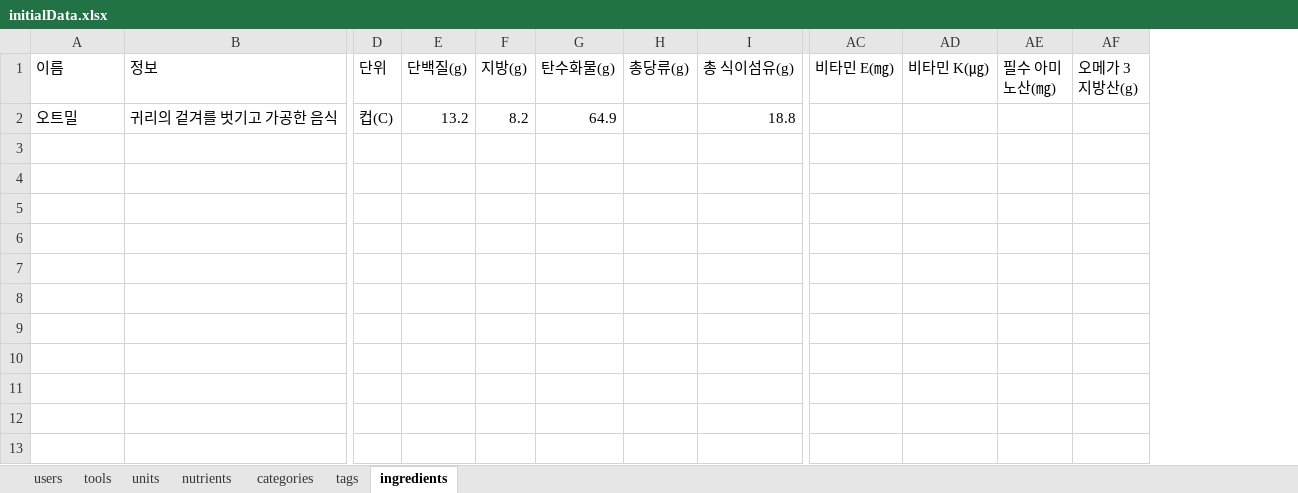
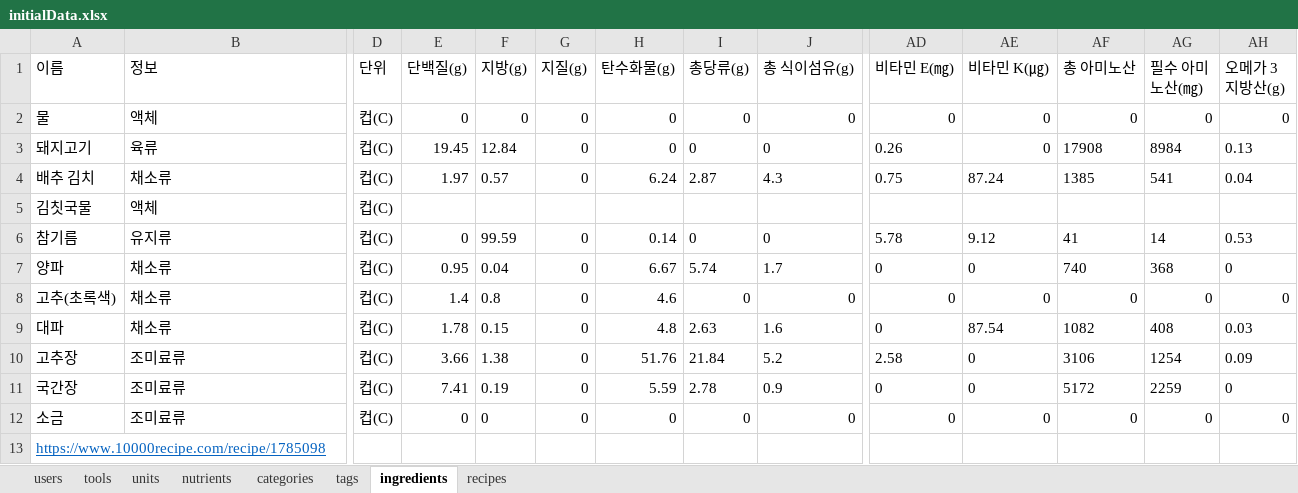
Before and after one commit to StarJ0405/FoodRecipeWeb, an Excel workbook: initialData.xlsx, sheet ingredients, drawn as a sheet; only a part is shown, gaps mark what is left out; values as stored, in another font and other column widths than the file's, no borders; removed rows and columns are numbered as before the commit, all else as after; rows hold the shown columns only; the diff names each change by its address in the sheet, - before the commit and + after, or states it on an @@ line.

```diff
--- a/initialData.xlsx (sheet ingredients)
+++ b/initialData.xlsx (sheet ingredients)
+sheet tab: recipes
+column G (지질(g)), empty
+column AF (총 아미노산), empty
-row 2: 오트밀 | 귀리의 겉겨를 벗기고 가공한 음식 | 컵(C) | 13.2 | 8.2 | 64.9 |  | 18.8
+row 2: 물 | 액체 | 컵(C) | 0 | 0 | 0 | 0 | 0 | 0 | 0 | 0 | 0 | 0 | 0
+row 3: 돼지고기 | 육류 | 컵(C) | 19.45 | 12.84 | 0 | 0 | 0 | 0 | 0.26 | 0 | 17908 | 8984 | 0.13
+row 4: 배추 김치 | 채소류 | 컵(C) | 1.97 | 0.57 | 0 | 6.24 | 2.87 | 4.3 | 0.75 | 87.24 | 1385 | 541 | 0.04
+row 5: 김칫국물 | 액체 | 컵(C)
+row 6: 참기름 | 유지류 | 컵(C) | 0 | 99.59 | 0 | 0.14 | 0 | 0 | 5.78 | 9.12 | 41 | 14 | 0.53
+row 7: 양파 | 채소류 | 컵(C) | 0.95 | 0.04 | 0 | 6.67 | 5.74 | 1.7 | 0 | 0 | 740 | 368 | 0
+row 8: 고추(초록색) | 채소류 | 컵(C) | 1.4 | 0.8 | 0 | 4.6 | 0 | 0 | 0 | 0 | 0 | 0 | 0
+row 9: 대파 | 채소류 | 컵(C) | 1.78 | 0.15 | 0 | 4.8 | 2.63 | 1.6 | 0 | 87.54 | 1082 | 408 | 0.03
+row 10: 고추장 | 조미료류 | 컵(C) | 3.66 | 1.38 | 0 | 51.76 | 21.84 | 5.2 | 2.58 | 0 | 3106 | 1254 | 0.09
+row 11: 국간장 | 조미료류 | 컵(C) | 7.41 | 0.19 | 0 | 5.59 | 2.78 | 0.9 | 0 | 0 | 5172 | 2259 | 0
+row 12: 소금 | 조미료류 | 컵(C) | 0 | 0 | 0 | 0 | 0 | 0 | 0 | 0 | 0 | 0 | 0
+row 13: https://www.10000recipe.com/recipe/1785098
```
Also changed, not shown: sheet nutrients, 8 other files.
